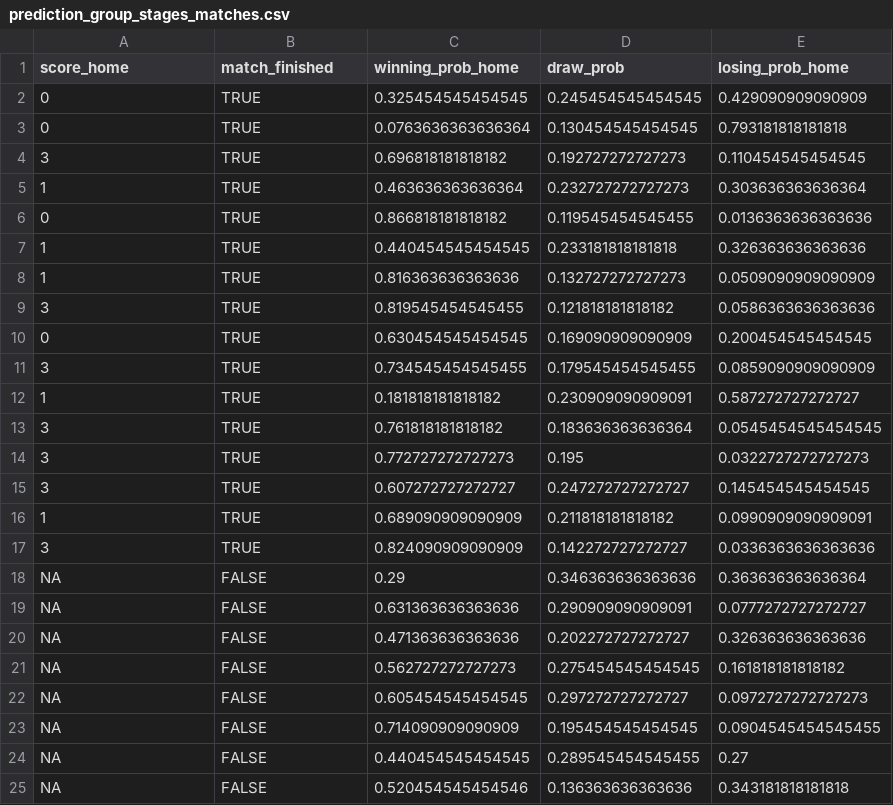
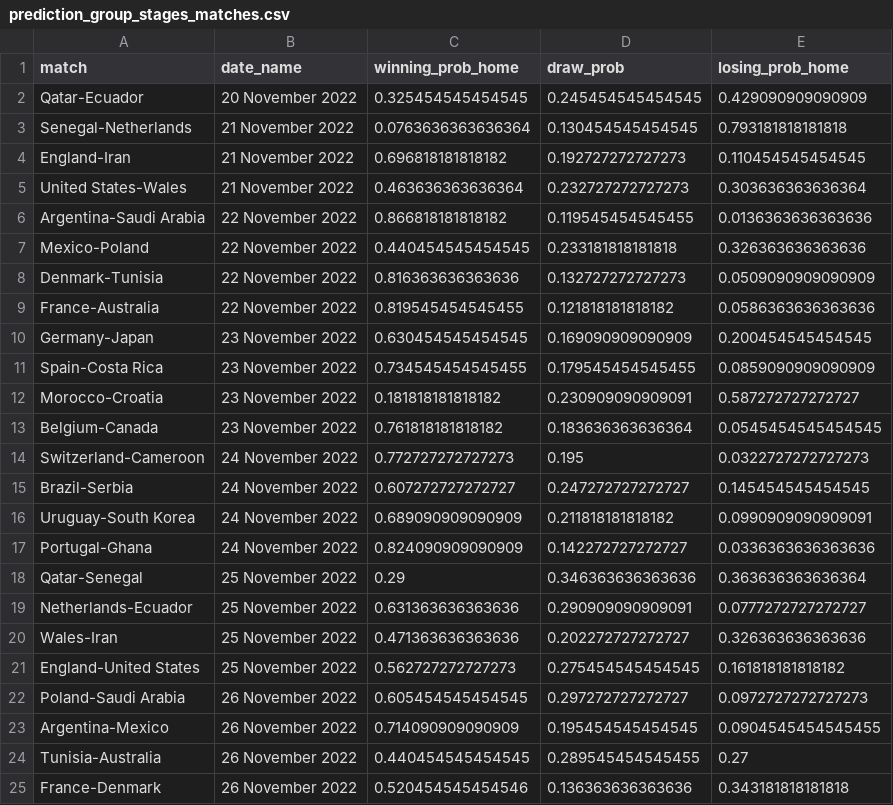
Before and after one commit to swissfootdata/national_teams, a CSV file: Output/prediction_group_stages_matches.csv, drawn as a sheet; only a part is shown; the diff covers the shown part only.

```diff
--- a/Output/prediction_group_stages_matches.csv
+++ b/Output/prediction_group_stages_matches.csv
@@ -1,25 +1,25 @@
-"score_home","match_finished","winning_prob_home","draw_prob","losing_prob_home"
-0,TRUE,0.325454545454545,0.245454545454545,0.429090909090909
-0,TRUE,0.0763636363636364,0.130454545454545,0.793181818181818
-3,TRUE,0.696818181818182,0.192727272727273,0.110454545454545
-1,TRUE,0.463636363636364,0.232727272727273,0.303636363636364
-0,TRUE,0.866818181818182,0.119545454545455,0.0136363636363636
-1,TRUE,0.440454545454545,0.233181818181818,0.326363636363636
-1,TRUE,0.816363636363636,0.132727272727273,0.0509090909090909
-3,TRUE,0.819545454545455,0.121818181818182,0.0586363636363636
-0,TRUE,0.630454545454545,0.169090909090909,0.200454545454545
-3,TRUE,0.734545454545455,0.179545454545455,0.0859090909090909
-1,TRUE,0.181818181818182,0.230909090909091,0.587272727272727
-3,TRUE,0.761818181818182,0.183636363636364,0.0545454545454545
-3,TRUE,0.772727272727273,0.195,0.0322727272727273
-3,TRUE,0.607272727272727,0.247272727272727,0.145454545454545
-1,TRUE,0.689090909090909,0.211818181818182,0.0990909090909091
-3,TRUE,0.824090909090909,0.142272727272727,0.0336363636363636
-NA,FALSE,0.29,0.346363636363636,0.363636363636364
-NA,FALSE,0.631363636363636,0.290909090909091,0.0777272727272727
-NA,FALSE,0.471363636363636,0.202272727272727,0.326363636363636
-NA,FALSE,0.562727272727273,0.275454545454545,0.161818181818182
-NA,FALSE,0.605454545454545,0.297272727272727,0.0972727272727273
-NA,FALSE,0.714090909090909,0.195454545454545,0.0904545454545455
-NA,FALSE,0.440454545454545,0.289545454545455,0.27
-NA,FALSE,0.520454545454546,0.136363636363636,0.343181818181818
+"match","date_name","winning_prob_home","draw_prob","losing_prob_home"
+"Qatar-Ecuador","20 November 2022",0.325454545454545,0.245454545454545,0.429090909090909
+"Senegal-Netherlands","21 November 2022",0.0763636363636364,0.130454545454545,0.793181818181818
+"England-Iran","21 November 2022",0.696818181818182,0.192727272727273,0.110454545454545
+"United States-Wales","21 November 2022",0.463636363636364,0.232727272727273,0.303636363636364
+"Argentina-Saudi Arabia","22 November 2022",0.866818181818182,0.119545454545455,0.0136363636363636
+"Mexico-Poland","22 November 2022",0.440454545454545,0.233181818181818,0.326363636363636
+"Denmark-Tunisia","22 November 2022",0.816363636363636,0.132727272727273,0.0509090909090909
+"France-Australia","22 November 2022",0.819545454545455,0.121818181818182,0.0586363636363636
+"Germany-Japan","23 November 2022",0.630454545454545,0.169090909090909,0.200454545454545
+"Spain-Costa Rica","23 November 2022",0.734545454545455,0.179545454545455,0.0859090909090909
+"Morocco-Croatia","23 November 2022",0.181818181818182,0.230909090909091,0.587272727272727
+"Belgium-Canada","23 November 2022",0.761818181818182,0.183636363636364,0.0545454545454545
+"Switzerland-Cameroon","24 November 2022",0.772727272727273,0.195,0.0322727272727273
+"Brazil-Serbia","24 November 2022",0.607272727272727,0.247272727272727,0.145454545454545
+"Uruguay-South Korea","24 November 2022",0.689090909090909,0.211818181818182,0.0990909090909091
+"Portugal-Ghana","24 November 2022",0.824090909090909,0.142272727272727,0.0336363636363636
+"Qatar-Senegal","25 November 2022",0.29,0.346363636363636,0.363636363636364
+"Netherlands-Ecuador","25 November 2022",0.631363636363636,0.290909090909091,0.0777272727272727
+"Wales-Iran","25 November 2022",0.471363636363636,0.202272727272727,0.326363636363636
+"England-United States","25 November 2022",0.562727272727273,0.275454545454545,0.161818181818182
+"Poland-Saudi Arabia","26 November 2022",0.605454545454545,0.297272727272727,0.0972727272727273
+"Argentina-Mexico","26 November 2022",0.714090909090909,0.195454545454545,0.0904545454545455
+"Tunisia-Australia","26 November 2022",0.440454545454545,0.289545454545455,0.27
+"France-Denmark","26 November 2022",0.520454545454546,0.136363636363636,0.343181818181818
```
Also changed, not shown: 48 edited cells elsewhere in this file, 2 other files.
